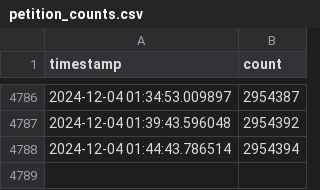
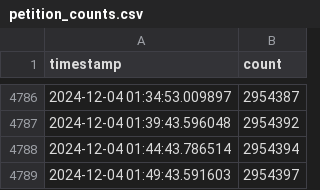
Before and after one commit to viewyonder/uk_general_election_petition_tracker, a CSV file: petition_counts.csv, drawn as a sheet; only a part is shown, gaps mark what is left out; the diff names each change by its address in the sheet, - before the commit and + after, or states it on an @@ line.

Commit message:
Update petition count: 2954397

```diff
--- a/petition_counts.csv
+++ b/petition_counts.csv
+row 4789: 2024-12-04 01:49:43.591603 | 2954397
```
